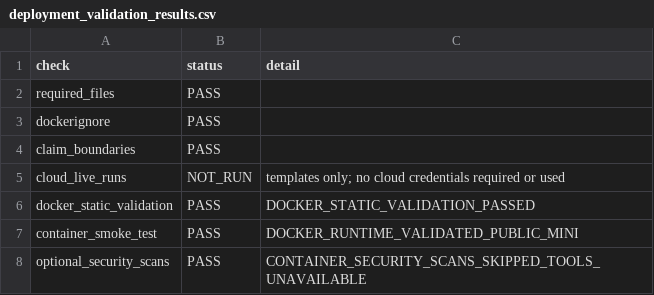
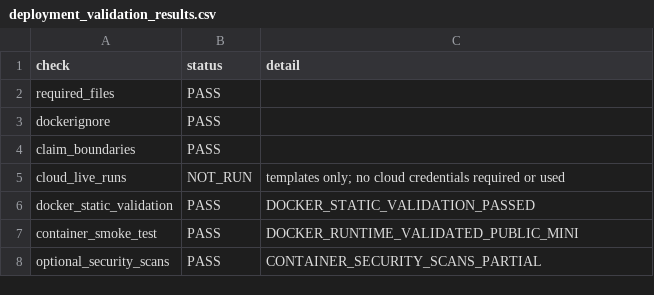
Before and after one commit to AIM-RAGTune/rag-tuning-governance, a CSV file: artifacts/deployment_readiness/deployment_validation_results.csv, drawn as a sheet.

```diff
--- a/artifacts/deployment_readiness/deployment_validation_results.csv
+++ b/artifacts/deployment_readiness/deployment_validation_results.csv
@@ -7,2 +7,2 @@ docker_static_validation,PASS,DOCKER_STATIC_VALIDATION_PASSED
 container_smoke_test,PASS,DOCKER_RUNTIME_VALIDATED_PUBLIC_MINI
-optional_security_scans,PASS,CONTAINER_SECURITY_SCANS_SKIPPED_TOOLS_UNAVAILABLE
+optional_security_scans,PASS,CONTAINER_SECURITY_SCANS_PARTIAL
```
Also changed, not shown: artifacts/docker_hardening/container_security_scan_summary.csv, artifacts/docker_hardening/container_smoke_test_results.csv, 26 other files.
